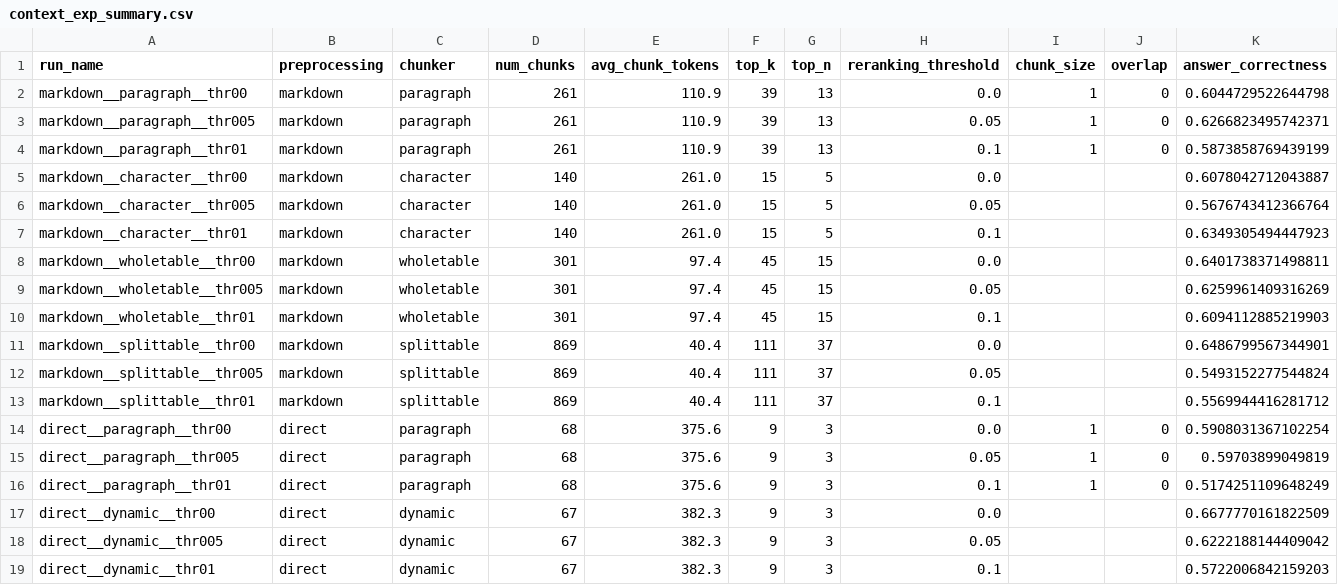
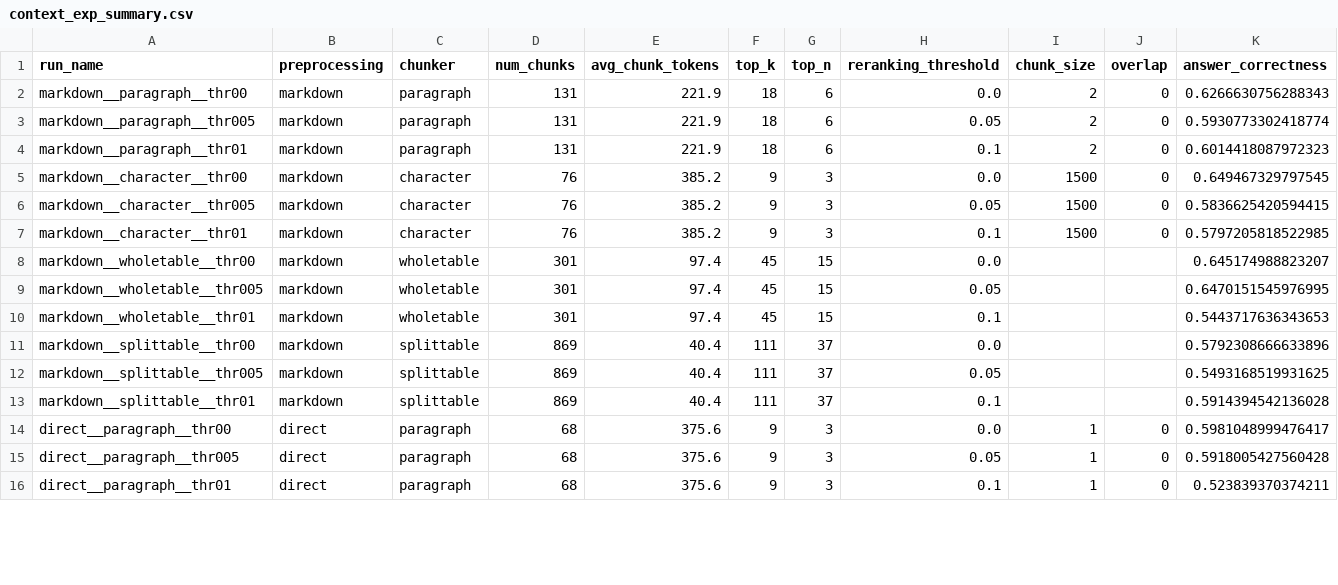
Before and after one commit to TrottingMouse/thesis-cl-rag-chatbot, a CSV file: storage/context_exp_results/context_exp_summary.csv, drawn as a sheet; only a part is shown; the diff covers the shown part only.

Commit message:
add results

```diff
--- a/storage/context_exp_results/context_exp_summary.csv
+++ b/storage/context_exp_results/context_exp_summary.csv
@@ -1,19 +1,16 @@
 run_name,preprocessing,chunker,num_chunks,avg_chunk_tokens,top_k,top_n,reranking_threshold,chunk_size,overlap,answer_correctness
-markdown__paragraph__thr00,markdown,paragraph,261,110.9,39,13,0.0,1,0,0.6044729522644798
-markdown__paragraph__thr005,markdown,paragraph,261,110.9,39,13,0.05,1,0,0.6266823495742371
-markdown__paragraph__thr01,markdown,paragraph,261,110.9,39,13,0.1,1,0,0.5873858769439199
-markdown__character__thr00,markdown,character,140,261.0,15,5,0.0,,,0.6078042712043887
-markdown__character__thr005,markdown,character,140,261.0,15,5,0.05,,,0.5676743412366764
-markdown__character__thr01,markdown,character,140,261.0,15,5,0.1,,,0.6349305494447923
-markdown__wholetable__thr00,markdown,wholetable,301,97.4,45,15,0.0,,,0.6401738371498811
-markdown__wholetable__thr005,markdown,wholetable,301,97.4,45,15,0.05,,,0.6259961409316269
-markdown__wholetable__thr01,markdown,wholetable,301,97.4,45,15,0.1,,,0.6094112885219903
-markdown__splittable__thr00,markdown,splittable,869,40.4,111,37,0.0,,,0.6486799567344901
-markdown__splittable__thr005,markdown,splittable,869,40.4,111,37,0.05,,,0.5493152277544824
-markdown__splittable__thr01,markdown,splittable,869,40.4,111,37,0.1,,,0.5569944416281712
-direct__paragraph__thr00,direct,paragraph,68,375.6,9,3,0.0,1,0,0.5908031367102254
-direct__paragraph__thr005,direct,paragraph,68,375.6,9,3,0.05,1,0,0.59703899049819
-direct__paragraph__thr01,direct,paragraph,68,375.6,9,3,0.1,1,0,0.5174251109648249
-direct__dynamic__thr00,direct,dynamic,67,382.3,9,3,0.0,,,0.6677770161822509
-direct__dynamic__thr005,direct,dynamic,67,382.3,9,3,0.05,,,0.6222188144409042
-direct__dynamic__thr01,direct,dynamic,67,382.3,9,3,0.1,,,0.5722006842159203
+markdown__paragraph__thr00,markdown,paragraph,131,221.9,18,6,0.0,2,0,0.6266630756288343
+markdown__paragraph__thr005,markdown,paragraph,131,221.9,18,6,0.05,2,0,0.5930773302418774
+markdown__paragraph__thr01,markdown,paragraph,131,221.9,18,6,0.1,2,0,0.6014418087972323
+markdown__character__thr00,markdown,character,76,385.2,9,3,0.0,1500,0,0.649467329797545
+markdown__character__thr005,markdown,character,76,385.2,9,3,0.05,1500,0,0.5836625420594415
+markdown__character__thr01,markdown,character,76,385.2,9,3,0.1,1500,0,0.5797205818522985
+markdown__wholetable__thr00,markdown,wholetable,301,97.4,45,15,0.0,,,0.645174988823207
+markdown__wholetable__thr005,markdown,wholetable,301,97.4,45,15,0.05,,,0.6470151545976995
+markdown__wholetable__thr01,markdown,wholetable,301,97.4,45,15,0.1,,,0.5443717636343653
+markdown__splittable__thr00,markdown,splittable,869,40.4,111,37,0.0,,,0.5792308666633896
+markdown__splittable__thr005,markdown,splittable,869,40.4,111,37,0.05,,,0.5493168519931625
+markdown__splittable__thr01,markdown,splittable,869,40.4,111,37,0.1,,,0.5914394542136028
+direct__paragraph__thr00,direct,paragraph,68,375.6,9,3,0.0,1,0,0.5981048999476417
+direct__paragraph__thr005,direct,paragraph,68,375.6,9,3,0.05,1,0,0.5918005427560428
+direct__paragraph__thr01,direct,paragraph,68,375.6,9,3,0.1,1,0,0.523839370374211
```
Also changed, not shown: 3 added rows and 39 edited cells elsewhere in this file, 15 other files.
